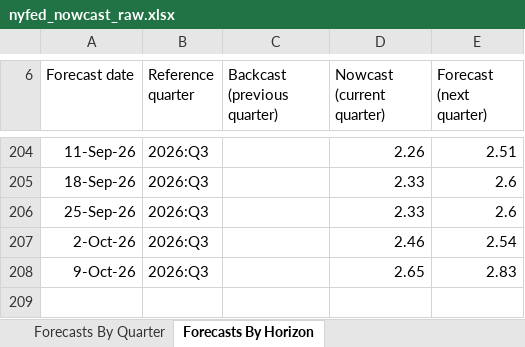
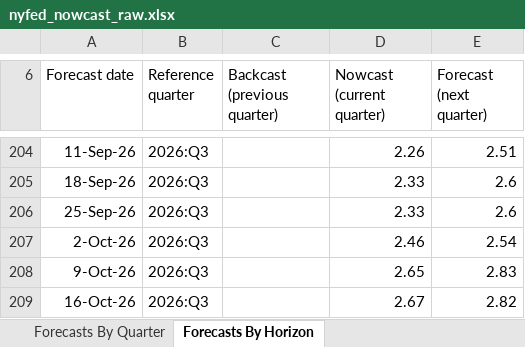
Before and after one commit to smallfishmacro-Git/macro-regime, an Excel workbook: data/cache/nyfed_nowcast_raw.xlsx, sheet Forecasts By Horizon, drawn as a sheet; only a part is shown, gaps mark what is left out; values as stored, in another font and other column widths than the file's, no borders; charts and pictures not drawn; the diff names each change by its address in the sheet, - before the commit and + after, or states it on an @@ line.

Commit message:
chore(data): daily ingest 2026-10-17
NORMAL/SLOWING · GDPNow 3.64 · NY 2.67

```diff
--- a/data/cache/nyfed_nowcast_raw.xlsx (sheet Forecasts By Horizon)
+++ b/data/cache/nyfed_nowcast_raw.xlsx (sheet Forecasts By Horizon)
+row 209: 16-Oct-26 | 2026:Q3 |  | 2.67 | 2.82
```
Also changed, not shown: sheet Forecasts By Quarter, 8 other files.
